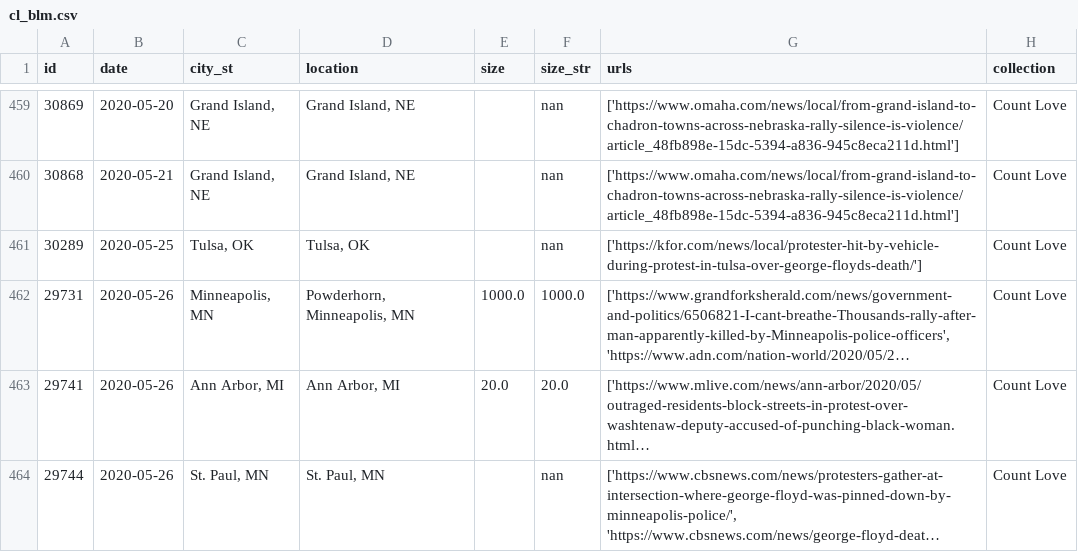
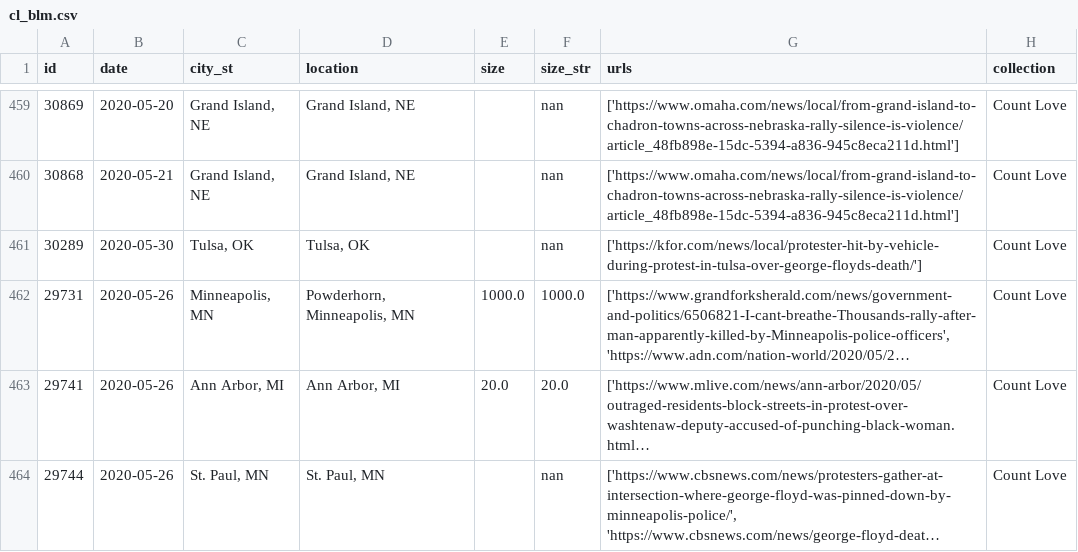
Before and after one commit to nealcaren/BLM-GFAABT, a CSV file: Notebooks/cl_blm.csv, drawn as a sheet; only a part is shown, gaps mark what is left out; long unchanged cells end in …; the diff names each change by its address in the sheet, - before the commit and + after, or states it on an @@ line.

```diff
--- a/Notebooks/cl_blm.csv
+++ b/Notebooks/cl_blm.csv
-B461 (date): 2020-05-25
+B461 (date): 2020-05-30
```
Also changed, not shown: Notebooks/ccc_blm.csv, 4 other files.
